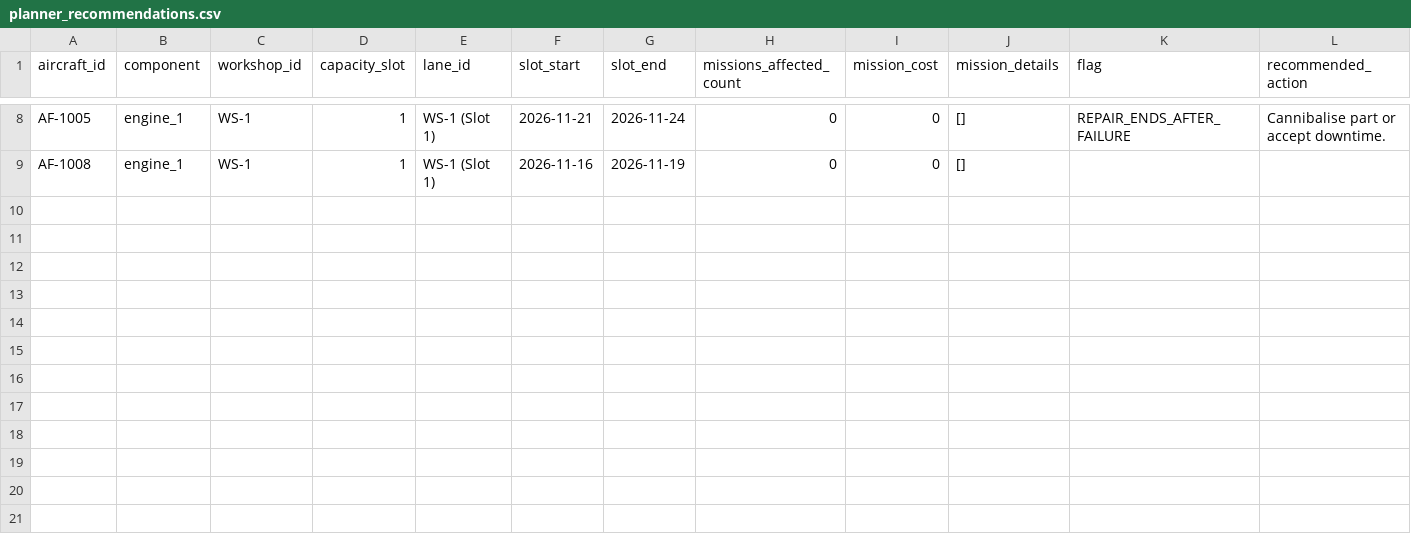
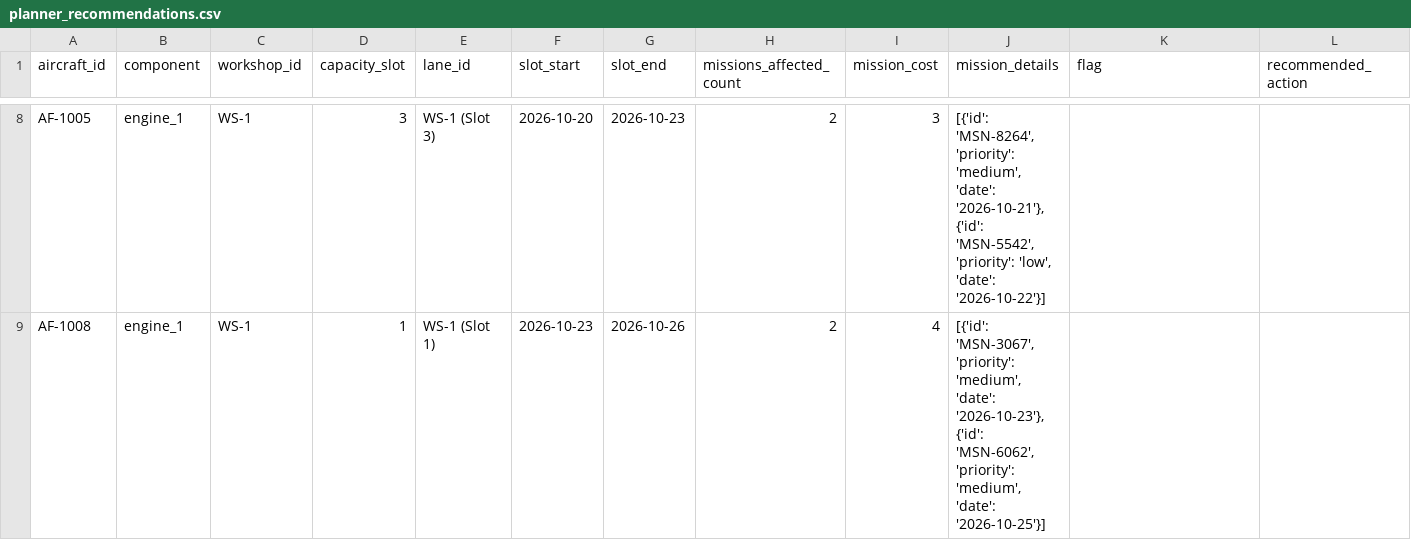
Before and after one commit to Shlok82/Vayu-Drishti, a CSV file: data/planner_recommendations.csv, drawn as a sheet; only a part is shown, gaps mark what is left out; the diff covers the shown part only; the diff names each change by its address in the sheet, - before the commit and + after, or states it on an @@ line.

```diff
--- a/data/planner_recommendations.csv
+++ b/data/planner_recommendations.csv
-D8 (capacity_slot): 1
+D8 (capacity_slot): 3
-E8 (lane_id): WS-1 (Slot 1)
+E8 (lane_id): WS-1 (Slot 3)
-F8 (slot_start): 2026-11-21
+F8 (slot_start): 2026-10-20
-G8 (slot_end): 2026-11-24
+G8 (slot_end): 2026-10-23
-H8:H9 (missions_affected_count): 0
+H8:H9 (missions_affected_count): 2
-I8 (mission_cost): 0
+I8 (mission_cost): 3
-J8 (mission_details): []
+J8 (mission_details): [{'id': 'MSN-8264', 'priority': 'medium', 'date': '2026-10-21'}, {'id': 'MSN-5542', 'priority': 'low', 'date': '2026-10-22'}]
-K8 (flag): REPAIR_ENDS_AFTER_FAILURE
+K8 (flag): (empty)
-L8 (recommended_action): Cannibalise part or accept downtime.
+L8 (recommended_action): (empty)
-F9 (slot_start): 2026-11-16
+F9 (slot_start): 2026-10-23
-G9 (slot_end): 2026-11-19
+G9 (slot_end): 2026-10-26
-I9 (mission_cost): 0
+I9 (mission_cost): 4
-J9 (mission_details): []
+J9 (mission_details): [{'id': 'MSN-3067', 'priority': 'medium', 'date': '2026-10-23'}, {'id': 'MSN-6062', 'priority': 'medium', 'date': '2026-10-25'}]
```
Also changed, not shown: 33 edited cells elsewhere in this file, data/forecast_30d.csv, data/maintenance_logs.csv, 1 other file.
